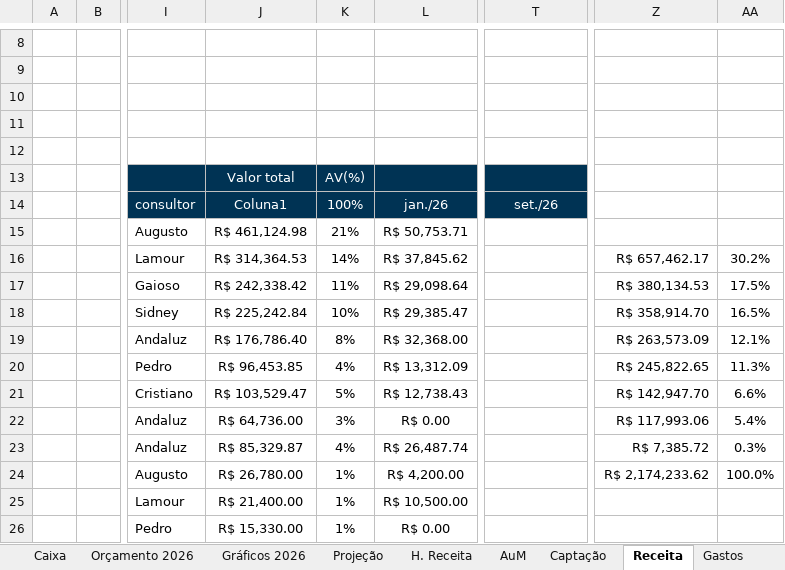
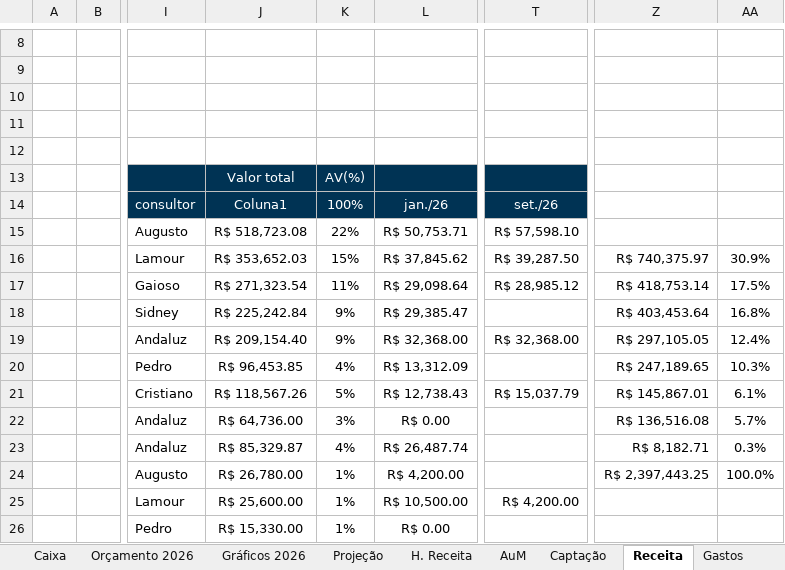
Before and after one commit to victorgaioso/andlz-dashboard, an Excel workbook: Demonstrações 2026 final.xlsx, sheet Receita, drawn as a sheet; only a part is shown, gaps mark what is left out; values as stored, in another font and other column widths than the file's, no borders; charts and pictures and conditional formats and table styles not drawn; the diff covers the shown part only; the diff names each change by its address in the sheet, - before the commit and + after, or states it on an @@ line.

Commit message:
Add files via upload

```diff
--- a/Demonstrações 2026 final.xlsx (sheet Receita)
+++ b/Demonstrações 2026 final.xlsx (sheet Receita)
-J15: R$ 461,124.98
+J15: R$ 518,723.08
-K15: 21%
+K15: 22%
-T15: (empty)
+T15: R$ 57,598.10
-J16: R$ 314,364.53
+J16: R$ 353,652.03
-K16: 14%
+K16: 15%
-T16: (empty)
+T16: R$ 39,287.50
-Z16: R$ 657,462.17
+Z16: R$ 740,375.97
-AA16: 30.2%
+AA16: 30.9%
-J17: R$ 242,338.42
+J17: R$ 271,323.54
-T17: (empty)
+T17: R$ 28,985.12
-Z17: R$ 380,134.53
+Z17: R$ 418,753.14
-K18: 10%
+K18: 9%
-Z18: R$ 358,914.70
+Z18: R$ 403,453.64
-AA18: 16.5%
+AA18: 16.8%
-J19: R$ 176,786.40
+J19: R$ 209,154.40
-K19: 8%
+K19: 9%
-T19: (empty)
+T19: R$ 32,368.00
-Z19: R$ 263,573.09
+Z19: R$ 297,105.05
-AA19: 12.1%
+AA19: 12.4%
-Z20: R$ 245,822.65
+Z20: R$ 247,189.65
-AA20: 11.3%
+AA20: 10.3%
-J21: R$ 103,529.47
+J21: R$ 118,567.26
-T21: (empty)
+T21: R$ 15,037.79
-Z21: R$ 142,947.70
+Z21: R$ 145,867.01
-AA21: 6.6%
+AA21: 6.1%
-Z22: R$ 117,993.06
+Z22: R$ 136,516.08
-AA22: 5.4%
+AA22: 5.7%
-Z23: R$ 7,385.72
+Z23: R$ 8,182.71
-Z24: R$ 2,174,233.62
+Z24: R$ 2,397,443.25
-J25: R$ 21,400.00
+J25: R$ 25,600.00
-T25: (empty)
+T25: R$ 4,200.00
```
Also changed, not shown: 55 added rows, 48 removed rows, 50 edited cells and cell formats elsewhere in this sheet, sheet Gastos, sheet Caixa, sheet Projeção, sheet CNS, sheet Consolidated, sheet CRR, 5 more sheets, formulas that keep their value, hidden cells, charts or pictures.
